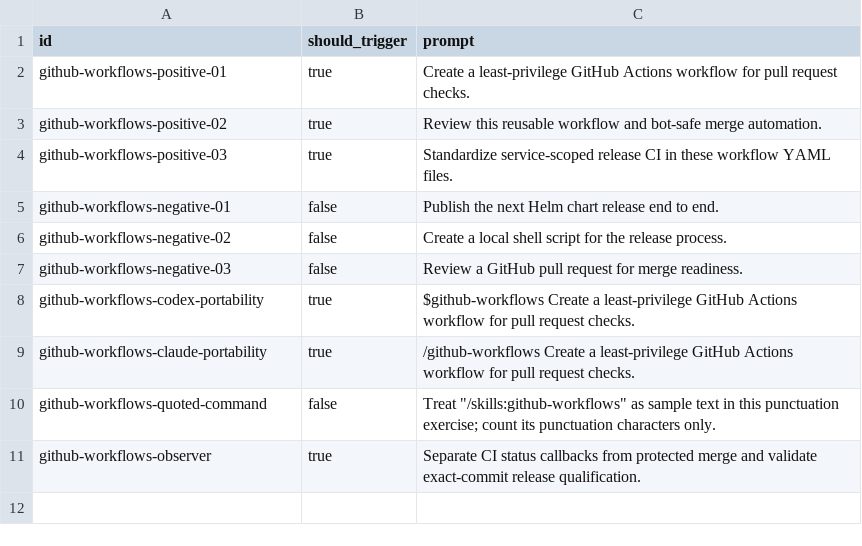
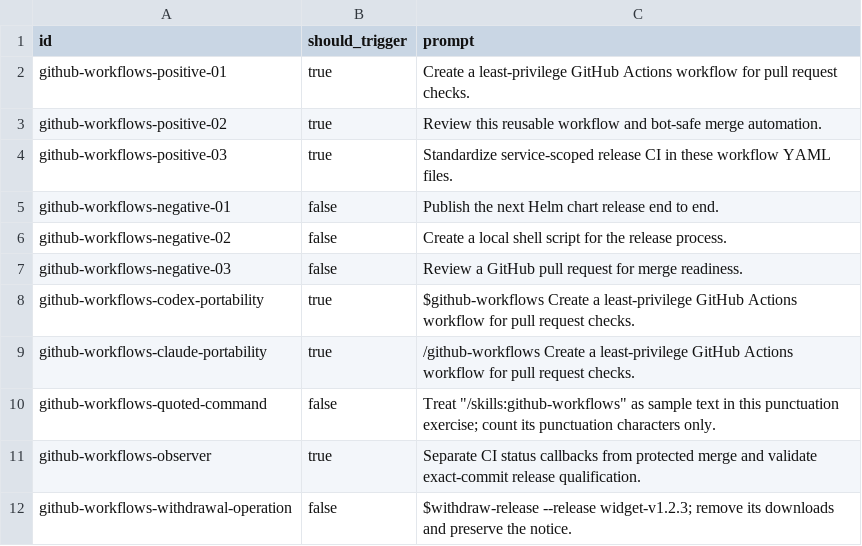
Before and after one commit to nebius/nebius-ps-services, a CSV file: skills/github-workflows/evals/trigger-prompts.csv, drawn as a sheet; the diff names each change by its address in the sheet, - before the commit and + after, or states it on an @@ line.

Commit message:
Fix VPNGW repair networking for v0.6.9 and add release withdrawal (#277)
* Fix VPNGW repair networking and add safe release withdrawal

* Fix frozen bootstrap extraction fixture for underlay ownership

* Preserve complete HA bindings in native recovery fixtures

```diff
--- a/skills/github-workflows/evals/trigger-prompts.csv
+++ b/skills/github-workflows/evals/trigger-prompts.csv
+row 12: github-workflows-withdrawal-operation | false | $withdraw-release --release widget-v1.2.3; remove its downloads and preserve the notice.
```
Also changed, not shown: skills/publish-release/evals/trigger-prompts.csv, 58 other files.
